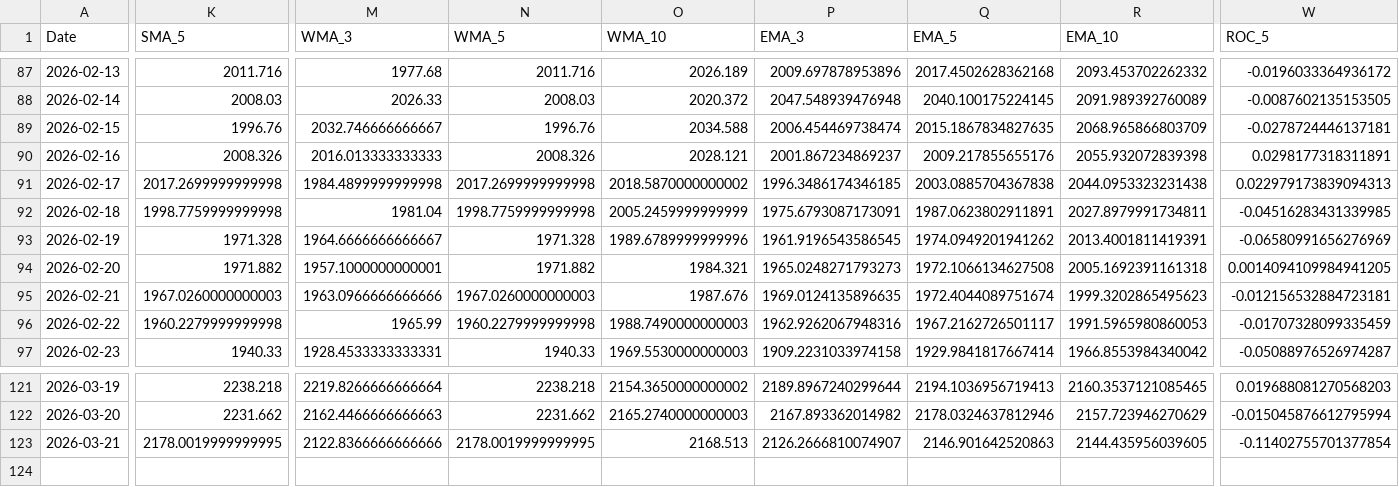
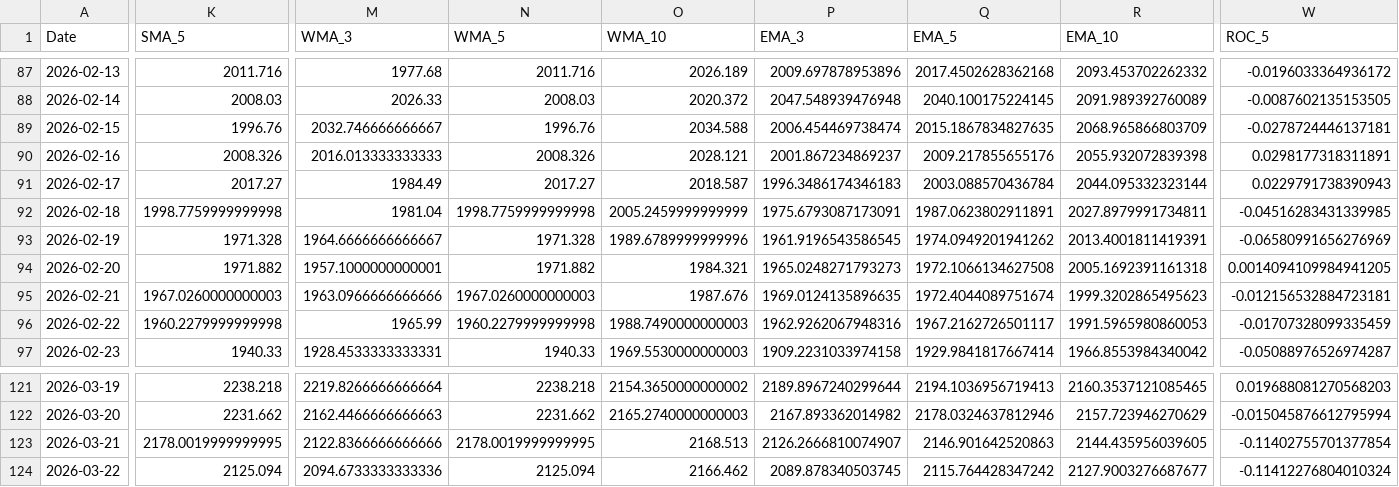
Before and after one commit to JintaoLiuorJoey/coinbase-ohlcv-data, a CSV file: data/ETH_aggregated.csv, drawn as a sheet; only a part is shown, gaps mark what is left out; rows hold the shown columns only; the diff covers the shown part only; the diff names each change by its address in the sheet, - before the commit and + after, or states it on an @@ line.

```diff
--- a/data/ETH_aggregated.csv
+++ b/data/ETH_aggregated.csv
-K91 (SMA_5): 2017.2699999999998
+K91 (SMA_5): 2017.27
-M91 (WMA_3): 1984.4899999999998
+M91 (WMA_3): 1984.49
-N91 (WMA_5): 2017.2699999999998
+N91 (WMA_5): 2017.27
-O91 (WMA_10): 2018.5870000000002
+O91 (WMA_10): 2018.587
-P91 (EMA_3): 1996.3486174346185
+P91 (EMA_3): 1996.3486174346183
-Q91 (EMA_5): 2003.0885704367838
+Q91 (EMA_5): 2003.088570436784
-R91 (EMA_10): 2044.0953323231438
+R91 (EMA_10): 2044.095332323144
-W91 (ROC_5): 0.022979173839094313
+W91 (ROC_5): 0.0229791738390943
+row 124: 2026-03-22 | 2125.094 | 2094.6733333333336 | 2125.094 | 2166.462 | 2089.878340503745 | 2115.764428347242 | 2127.9003276687677 | -0.11412276804010324
```
Also changed, not shown: 8 edited cells elsewhere in this file, data/BTC_aggregated.csv, data/XRP_aggregated.csv.
